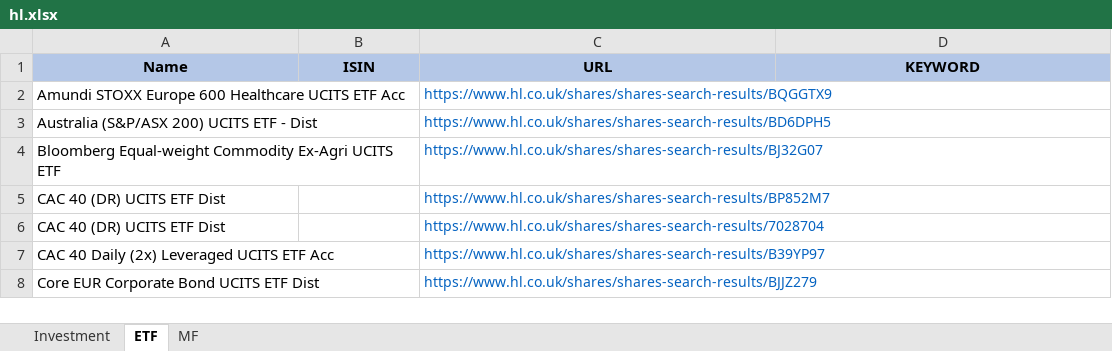
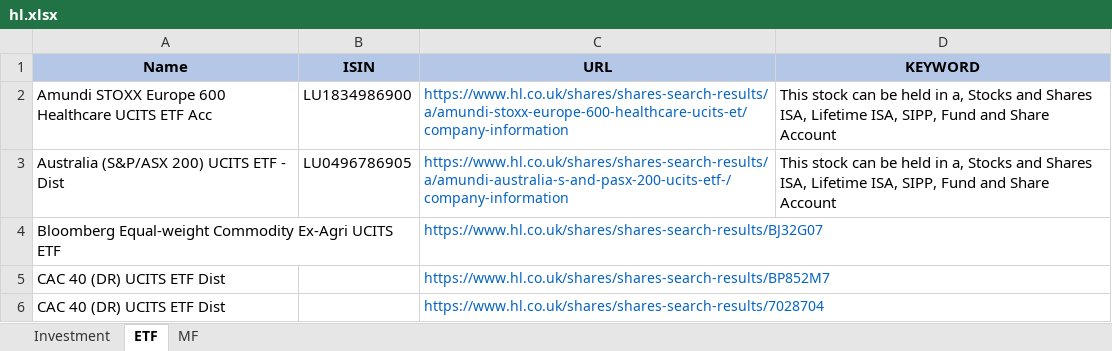
Before and after one commit to amineautomation2/concurrent, an Excel workbook: spreadsheet/hl.xlsx, sheet ETF, drawn as a sheet; only a part is shown; the shorter side is filled out with more unchanged rows; values as stored, in another font and other column widths than the file's, no borders; the diff names each change by its address in the sheet, - before the commit and + after, or states it on an @@ line.

```diff
--- a/spreadsheet/hl.xlsx (sheet ETF)
+++ b/spreadsheet/hl.xlsx (sheet ETF)
-B2 (ISIN): (empty)
+B2 (ISIN): LU1834986900
-C2 (URL): https://www.hl.co.uk/shares/shares-search-results/BQGGTX9
+C2 (URL): https://www.hl.co.uk/shares/shares-search-results/a/amundi-stoxx-europe-600-healthcare-ucits-et/company-information
-D2:D3 (KEYWORD): (empty)
+D2:D3 (KEYWORD): This stock can be held in a, Stocks and Shares ISA, Lifetime ISA, SIPP, Fund and Share Account
-B3 (ISIN): (empty)
+B3 (ISIN): LU0496786905
-C3 (URL): https://www.hl.co.uk/shares/shares-search-results/BD6DPH5
+C3 (URL): https://www.hl.co.uk/shares/shares-search-results/a/amundi-australia-s-and-pasx-200-ucits-etf-/company-information
```
Also changed, not shown: sheet Investment, sheet MF, 19 other files.
